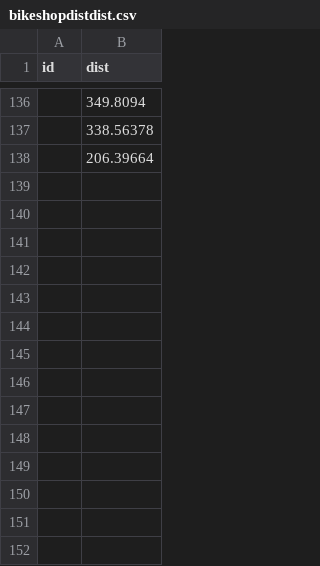
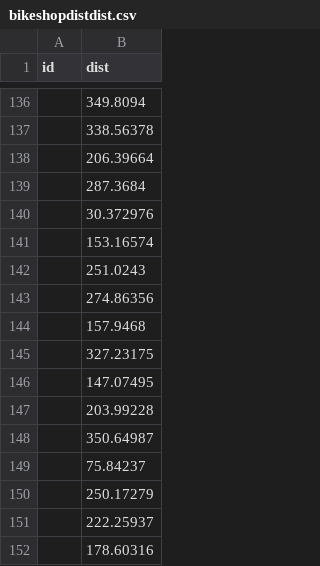
Before and after one commit to TomBenson27/SenseableUrbanScience, a CSV file: Broken_Bike_Amsterdam/data/bikeshopdistdist.csv, drawn as a sheet; only a part is shown, gaps mark what is left out; the diff names each change by its address in the sheet, - before the commit and + after, or states it on an @@ line.

```diff
--- a/Broken_Bike_Amsterdam/data/bikeshopdistdist.csv
+++ b/Broken_Bike_Amsterdam/data/bikeshopdistdist.csv
+row 139:  | 287.3684
+row 140:  | 30.372976
+row 141:  | 153.16574
+row 142:  | 251.0243
+row 143:  | 274.86356
+row 144:  | 157.9468
+row 145:  | 327.23175
+row 146:  | 147.07495
+row 147:  | 203.99228
+row 148:  | 350.64987
+row 149:  | 75.84237
+row 150:  | 250.17279
+row 151:  | 222.25937
+row 152:  | 178.60316
```
Also changed, not shown: Broken_Bike_Amsterdam/data/boatdist.csv, 1 other file.
